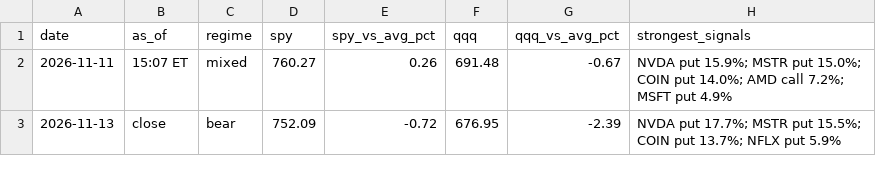
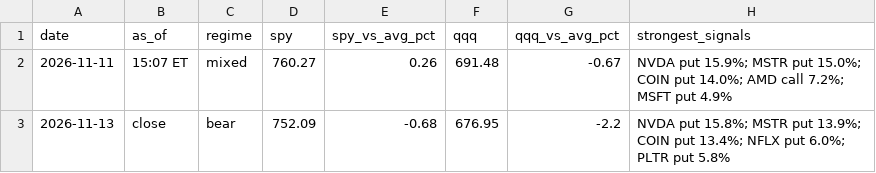
Before and after one commit to jones-benjam/alpaca-options-bot, a CSV file: memory/market.csv, drawn as a sheet.

```diff
--- a/memory/market.csv
+++ b/memory/market.csv
@@ -2,2 +2,2 @@ date,as_of,regime,spy,spy_vs_avg_pct,qqq,qqq_vs_avg_pct,strongest_signals
 2026-11-11,15:07 ET,mixed,760.27,0.26,691.48,-0.67,NVDA put 15.9%; MSTR put 15.0%; COIN put 14.0%; AMD call 7.2%; MSFT put 4.9%
-2026-11-13,close,bear,752.09,-0.72,676.95,-2.39,NVDA put 17.7%; MSTR put 15.5%; COIN put 13.7%; NFLX put 5.9%
+2026-11-13,close,bear,752.09,-0.68,676.95,-2.2,NVDA put 15.8%; MSTR put 13.9%; COIN put 13.4%; NFLX put 6.0%; PLTR put 5.8%
```
Also changed, not shown: memory/news.csv, 4 other files.
